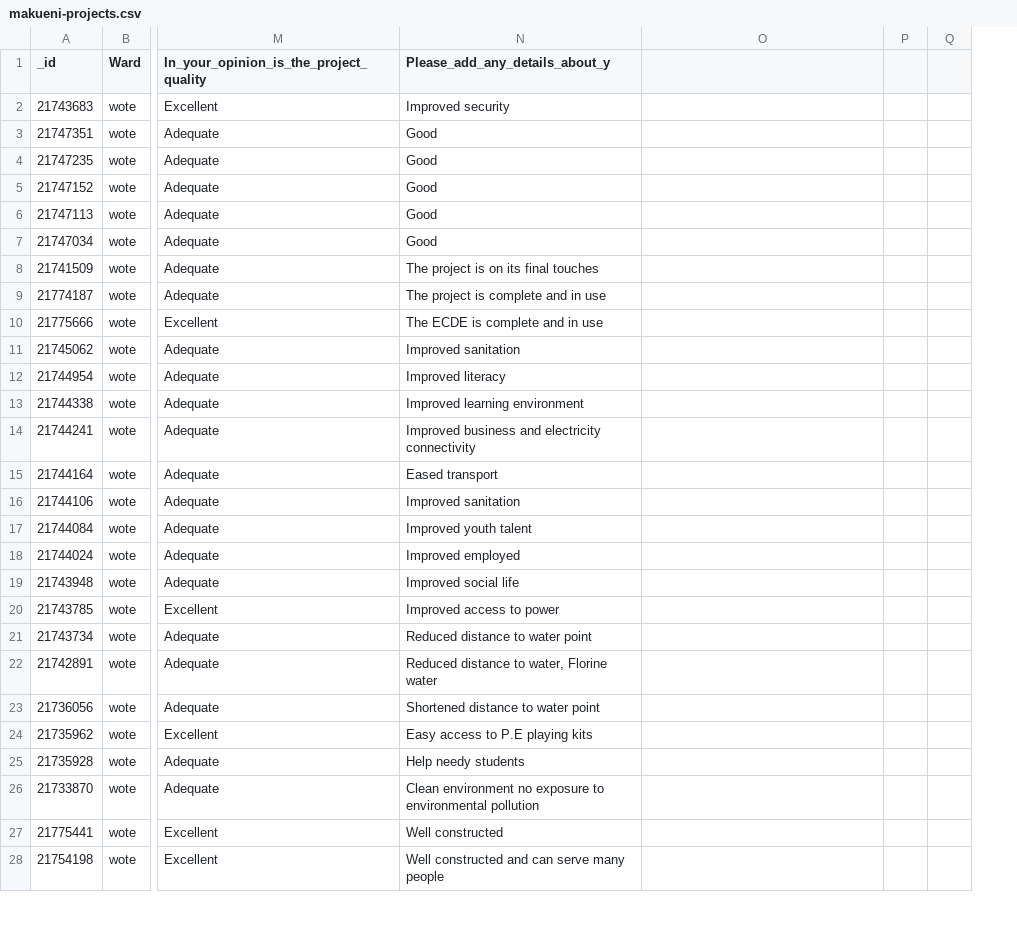
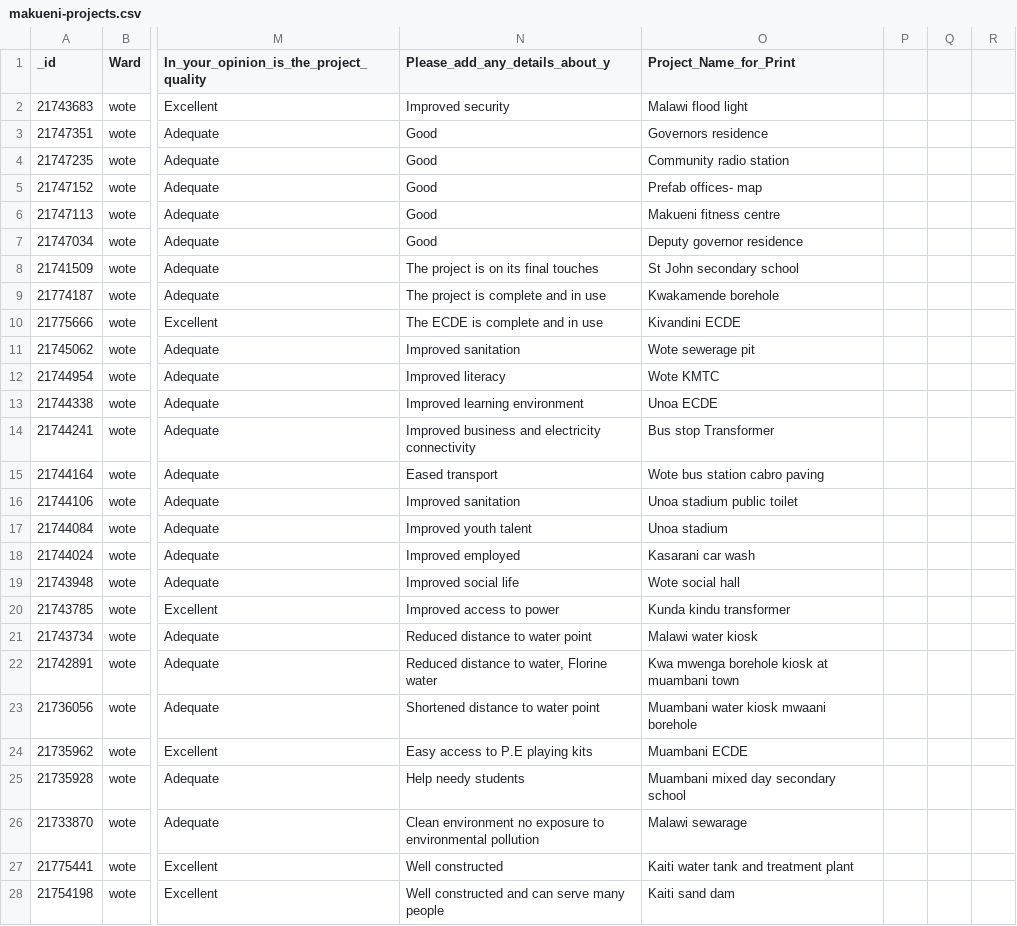
Before and after one commit to mapkibera/counties, a CSV file: data/build/makueni-projects.csv, drawn as a sheet; only a part is shown, gaps mark what is left out; the diff covers the shown part only; the diff names each change by its address in the sheet, - before the commit and + after, or states it on an @@ line.

Commit message:
update data

```diff
--- a/data/build/makueni-projects.csv
+++ b/data/build/makueni-projects.csv
+column Q, empty
-O1: (empty)
+O1: Project_Name_for_Print
-O2 (Project_Name_for_Print): (empty)
+O2 (Project_Name_for_Print): Malawi flood light
-O3 (Project_Name_for_Print): (empty)
+O3 (Project_Name_for_Print): Governors residence
-O4 (Project_Name_for_Print): (empty)
+O4 (Project_Name_for_Print): Community radio station
-O5 (Project_Name_for_Print): (empty)
+O5 (Project_Name_for_Print): Prefab offices- map
-O6 (Project_Name_for_Print): (empty)
+O6 (Project_Name_for_Print): Makueni fitness centre
-O7 (Project_Name_for_Print): (empty)
+O7 (Project_Name_for_Print): Deputy governor residence
-O8 (Project_Name_for_Print): (empty)
+O8 (Project_Name_for_Print): St John secondary school
-O9 (Project_Name_for_Print): (empty)
+O9 (Project_Name_for_Print): Kwakamende borehole
-O10 (Project_Name_for_Print): (empty)
+O10 (Project_Name_for_Print): Kivandini ECDE
-O11 (Project_Name_for_Print): (empty)
+O11 (Project_Name_for_Print): Wote sewerage pit
-O12 (Project_Name_for_Print): (empty)
+O12 (Project_Name_for_Print): Wote KMTC
-O13 (Project_Name_for_Print): (empty)
+O13 (Project_Name_for_Print): Unoa ECDE
-O14 (Project_Name_for_Print): (empty)
+O14 (Project_Name_for_Print): Bus stop Transformer
-O15 (Project_Name_for_Print): (empty)
+O15 (Project_Name_for_Print): Wote bus station cabro paving
-O16 (Project_Name_for_Print): (empty)
+O16 (Project_Name_for_Print): Unoa stadium public toilet
-O17 (Project_Name_for_Print): (empty)
+O17 (Project_Name_for_Print): Unoa stadium
-O18 (Project_Name_for_Print): (empty)
+O18 (Project_Name_for_Print): Kasarani car wash
-O19 (Project_Name_for_Print): (empty)
+O19 (Project_Name_for_Print): Wote social hall
-O20 (Project_Name_for_Print): (empty)
+O20 (Project_Name_for_Print): Kunda kindu transformer
-O21 (Project_Name_for_Print): (empty)
+O21 (Project_Name_for_Print): Malawi water kiosk
-O22 (Project_Name_for_Print): (empty)
+O22 (Project_Name_for_Print): Kwa mwenga borehole kiosk at muambani town
-O23 (Project_Name_for_Print): (empty)
+O23 (Project_Name_for_Print): Muambani water kiosk mwaani borehole
-O24 (Project_Name_for_Print): (empty)
+O24 (Project_Name_for_Print): Muambani ECDE
-O25 (Project_Name_for_Print): (empty)
+O25 (Project_Name_for_Print): Muambani mixed day secondary school
-O26 (Project_Name_for_Print): (empty)
+O26 (Project_Name_for_Print): Malawi sewarage
-O27 (Project_Name_for_Print): (empty)
+O27 (Project_Name_for_Print): Kaiti water tank and treatment plant
-O28 (Project_Name_for_Print): (empty)
+O28 (Project_Name_for_Print): Kaiti sand dam
```
Also changed, not shown: 3 removed rows and 85 edited cells elsewhere in this file, data/build/mbooni-projects.csv, data/build/wote-projects-23.csv, 35 other files.
